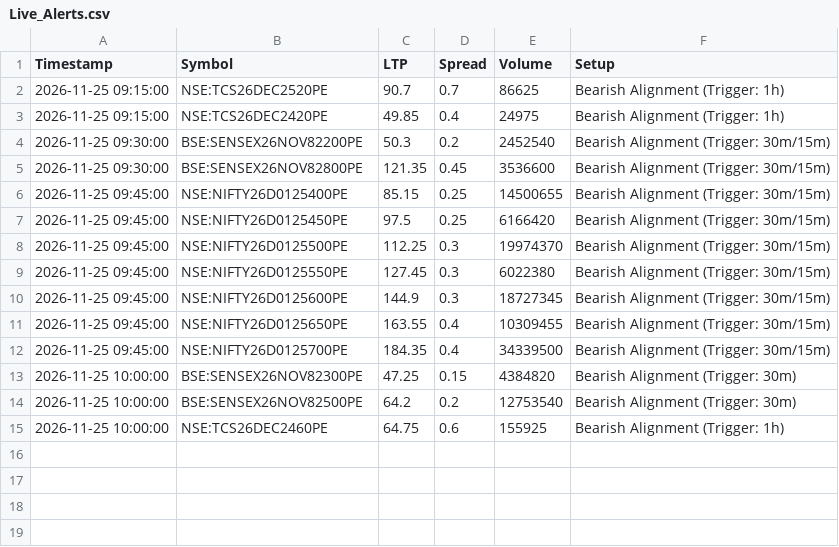
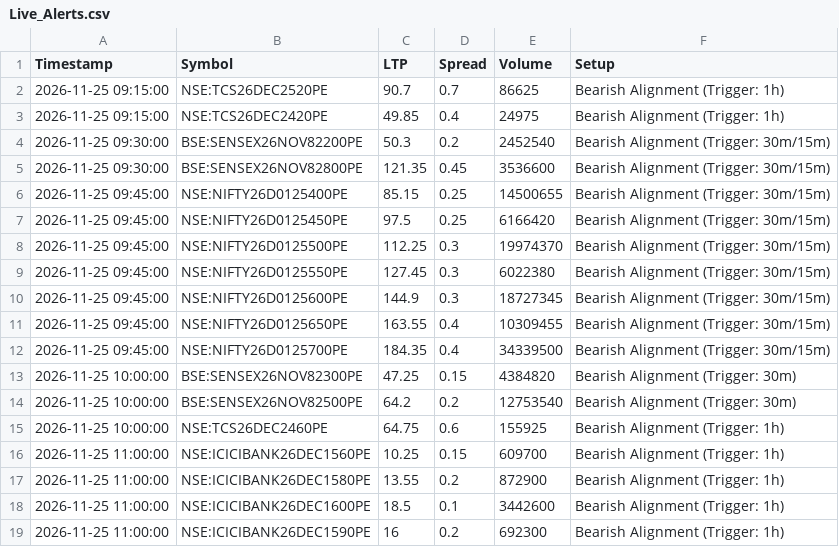
Before and after one commit to ankitkadam0100-a11y/venus-phase1, a CSV file: state/Live_Alerts.csv, drawn as a sheet.

Commit message:
venus state

```diff
--- a/state/Live_Alerts.csv
+++ b/state/Live_Alerts.csv
@@ -15 +15,5 @@ Timestamp,Symbol,LTP,Spread,Volume,Setup
 2026-11-25 10:00:00,NSE:TCS26DEC2460PE,64.75,0.6,155925,Bearish Alignment (Trigger: 1h)
+2026-11-25 11:00:00,NSE:ICICIBANK26DEC1560PE,10.25,0.15,609700,Bearish Alignment (Trigger: 1h)
+2026-11-25 11:00:00,NSE:ICICIBANK26DEC1580PE,13.55,0.2,872900,Bearish Alignment (Trigger: 1h)
+2026-11-25 11:00:00,NSE:ICICIBANK26DEC1600PE,18.5,0.1,3442600,Bearish Alignment (Trigger: 1h)
+2026-11-25 11:00:00,NSE:ICICIBANK26DEC1590PE,16,0.2,692300,Bearish Alignment (Trigger: 1h)
```
Also changed, not shown: 1 other file.
